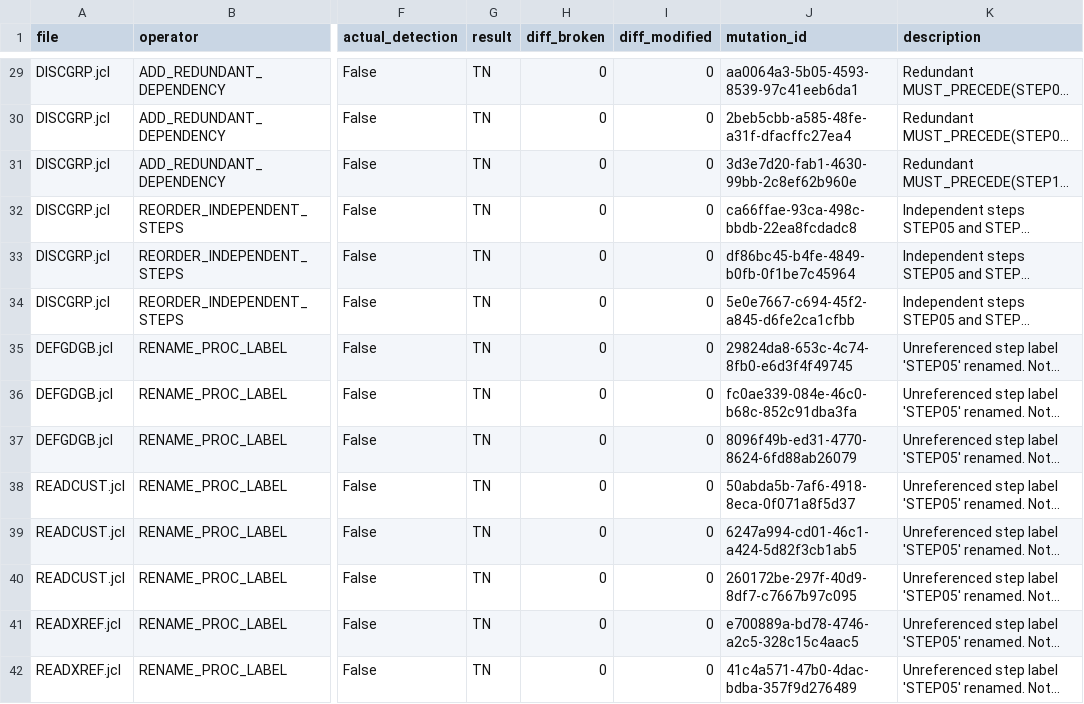
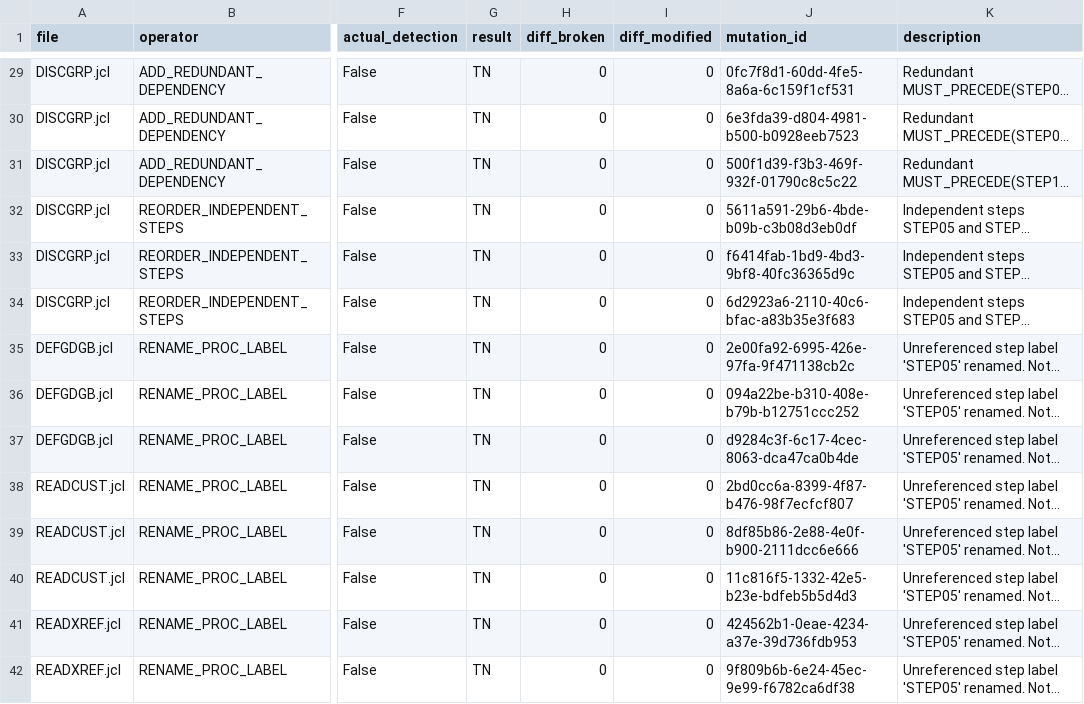
Before and after one commit to ManasSakthivel/RELIC, a CSV file: results/rq2/negative_mutations.csv, drawn as a sheet; only a part is shown, gaps mark what is left out; long unchanged cells end in …; the diff covers the shown part only; the diff names each change by its address in the sheet, - before the commit and + after, or states it on an @@ line.

```diff
--- a/results/rq2/negative_mutations.csv
+++ b/results/rq2/negative_mutations.csv
-J29 (mutation_id): aa0064a3-5b05-4593-8539-97c41eeb6da1
+J29 (mutation_id): 0fc7f8d1-60dd-4fe5-8a6a-6c159f1cf531
-J30 (mutation_id): 2beb5cbb-a585-48fe-a31f-dfacffc27ea4
+J30 (mutation_id): 6e3fda39-d804-4981-b500-b0928eeb7523
-J31 (mutation_id): 3d3e7d20-fab1-4630-99bb-2c8ef62b960e
+J31 (mutation_id): 500f1d39-f3b3-469f-932f-01790c8c5c22
-J32 (mutation_id): ca66ffae-93ca-498c-bbdb-22ea8fcdadc8
+J32 (mutation_id): 5611a591-29b6-4bde-b09b-c3b08d3eb0df
-J33 (mutation_id): df86bc45-b4fe-4849-b0fb-0f1be7c45964
+J33 (mutation_id): f6414fab-1bd9-4bd3-9bf8-40fc36365d9c
-J34 (mutation_id): 5e0e7667-c694-45f2-a845-d6fe2ca1cfbb
+J34 (mutation_id): 6d2923a6-2110-40c6-bfac-a83b35e3f683
-J35 (mutation_id): 29824da8-653c-4c74-8fb0-e6d3f4f49745
+J35 (mutation_id): 2e00fa92-6995-426e-97fa-9f471138cb2c
-J36 (mutation_id): fc0ae339-084e-46c0-b68c-852c91dba3fa
+J36 (mutation_id): 094a22be-b310-408e-b79b-b12751ccc252
-J37 (mutation_id): 8096f49b-ed31-4770-8624-6fd88ab26079
+J37 (mutation_id): d9284c3f-6c17-4cec-8063-dca47ca0b4de
-J38 (mutation_id): 50abda5b-7af6-4918-8eca-0f071a8f5d37
+J38 (mutation_id): 2bd0cc6a-8399-4f87-b476-98f7ecfcf807
-J39 (mutation_id): 6247a994-cd01-46c1-a424-5d82f3cb1ab5
+J39 (mutation_id): 8df85b86-2e88-4e0f-b900-2111dcc6e666
-J40 (mutation_id): 260172be-297f-40d9-8df7-c7667b97c095
+J40 (mutation_id): 11c816f5-1332-42e5-b23e-bdfeb5b5d4d3
-J41 (mutation_id): e700889a-bd78-4746-a2c5-328c15c4aac5
+J41 (mutation_id): 424562b1-0eae-4234-a37e-39d736fdb953
-J42 (mutation_id): 41c4a571-47b0-4dac-bdba-357f9d276489
+J42 (mutation_id): 9f809b6b-6e24-45ec-9e99-f6782ca6df38
```
Also changed, not shown: 130 edited cells elsewhere in this file, 15 other files.
